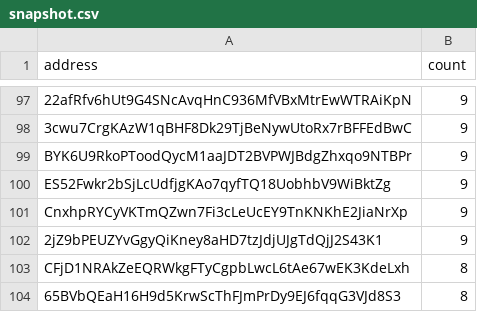
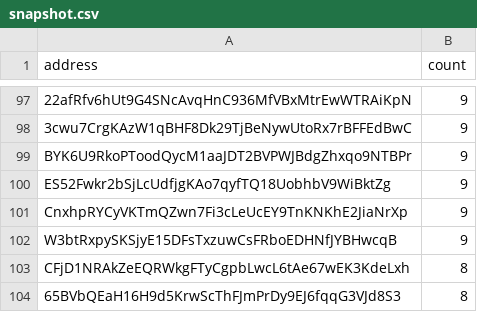
Before and after one commit to QuekzDev/snapshot, a CSV file: snapshot.csv, drawn as a sheet; only a part is shown, gaps mark what is left out.

```diff
--- a/snapshot.csv
+++ b/snapshot.csv
@@ -101,3 +101,3 @@ ES52Fwkr2bSjLcUdfjgKAo7qyfTQ18UobhbV9WiBktZg,9
 CnxhpRYCyVKTmQZwn7Fi3cLeUcEY9TnKNKhE2JiaNrXp,9
-2jZ9bPEUZYvGgyQiKney8aHD7tzJdjUJgTdQjJ2S43K1,9
+W3btRxpySKSjyE15DFsTxzuwCsFRboEDHNfJYBHwcqB,9
 CFjD1NRAkZeEQRWkgFTyCgpbLwcL6tAe67wEK3KdeLxh,8
```
